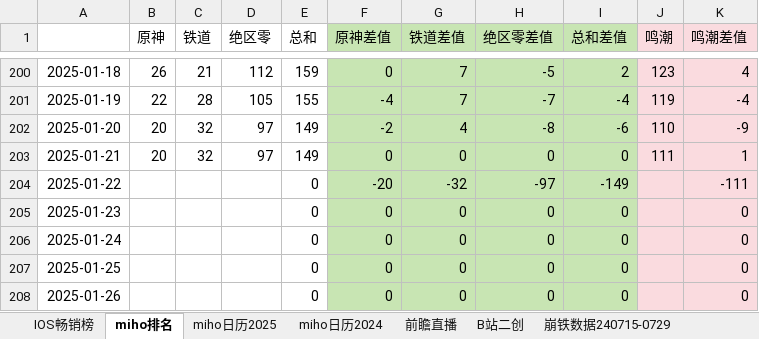
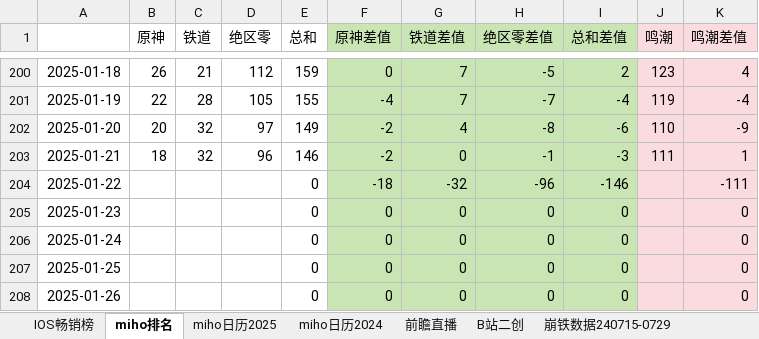
Before and after one commit to zq56745674/HSR_DATA_SERVER, an Excel workbook: doc/data.xlsx, sheet miho排名, drawn as a sheet; only a part is shown, gaps mark what is left out; values as stored, in another font and other column widths than the file's, no borders; charts and pictures not drawn; the diff names each change by its address in the sheet, - before the commit and + after, or states it on an @@ line.

Commit message:
doc

```diff
--- a/doc/data.xlsx (sheet miho排名)
+++ b/doc/data.xlsx (sheet miho排名)
-B203 (原神): 20
+B203 (原神): 18
-D203 (绝区零): 97
+D203 (绝区零): 96
-E203 (总和): 149
+E203 (总和): 146
-F203 (原神差值): 0
+F203 (原神差值): -2
-H203 (绝区零差值): 0
+H203 (绝区零差值): -1
-I203 (总和差值): 0
+I203 (总和差值): -3
-F204 (原神差值): -20
+F204 (原神差值): -18
-H204 (绝区零差值): -97
+H204 (绝区零差值): -96
-I204 (总和差值): -149
+I204 (总和差值): -146
```
Also changed, not shown: sheet IOS畅销榜, sheet miho日历2025, charts or pictures.
